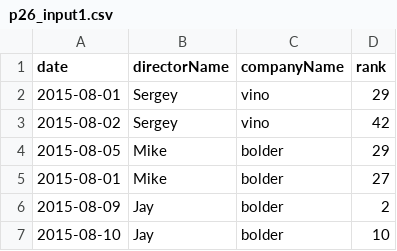
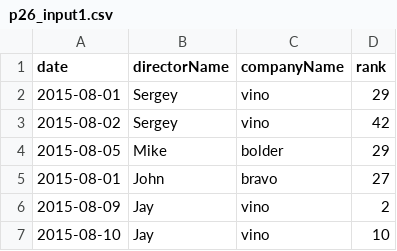
Before and after one commit to boyland-pf/MorpheusData, a CSV file: data-raw/p26_input1.csv, drawn as a sheet.

```diff
--- a/data-raw/p26_input1.csv
+++ b/data-raw/p26_input1.csv
@@ -4,4 +4,4 @@
 "2015-08-05","Mike","bolder",29
-"2015-08-01","Mike","bolder",27
-"2015-08-09","Jay","bolder",2
-"2015-08-10","Jay","bolder",10
+"2015-08-01","John","bravo",27
+"2015-08-09","Jay","vino",2
+"2015-08-10","Jay","vino",10
```
Also changed, not shown: 9 other files.
